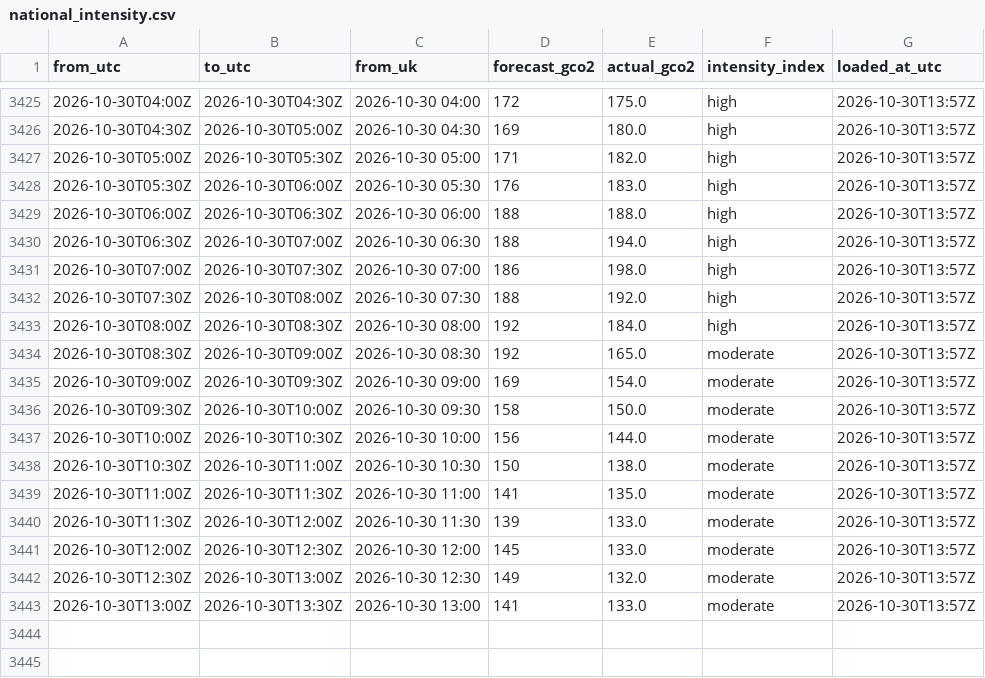
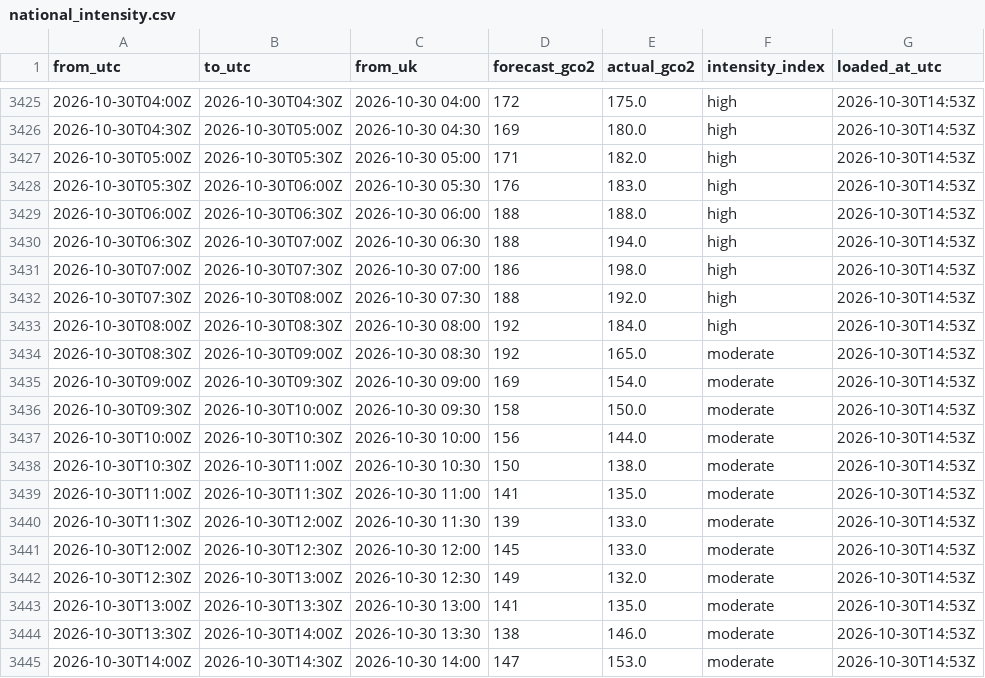
Before and after one commit to raphaliyarohit-collab/uk-grid-carbon, a CSV file: data/national_intensity.csv, drawn as a sheet; only a part is shown, gaps mark what is left out; the diff covers the shown part only.

```diff
--- a/data/national_intensity.csv
+++ b/data/national_intensity.csv
@@ -3425,19 +3425,21 @@ from_utc,to_utc,from_uk,forecast_gco2,actual_gco2,intensity_index,loaded_at_utc
-2026-10-30T04:00Z,2026-10-30T04:30Z,2026-10-30 04:00,172,175.0,high,2026-10-30T13:57Z
-2026-10-30T04:30Z,2026-10-30T05:00Z,2026-10-30 04:30,169,180.0,high,2026-10-30T13:57Z
-2026-10-30T05:00Z,2026-10-30T05:30Z,2026-10-30 05:00,171,182.0,high,2026-10-30T13:57Z
-2026-10-30T05:30Z,2026-10-30T06:00Z,2026-10-30 05:30,176,183.0,high,2026-10-30T13:57Z
-2026-10-30T06:00Z,2026-10-30T06:30Z,2026-10-30 06:00,188,188.0,high,2026-10-30T13:57Z
-2026-10-30T06:30Z,2026-10-30T07:00Z,2026-10-30 06:30,188,194.0,high,2026-10-30T13:57Z
-2026-10-30T07:00Z,2026-10-30T07:30Z,2026-10-30 07:00,186,198.0,high,2026-10-30T13:57Z
-2026-10-30T07:30Z,2026-10-30T08:00Z,2026-10-30 07:30,188,192.0,high,2026-10-30T13:57Z
-2026-10-30T08:00Z,2026-10-30T08:30Z,2026-10-30 08:00,192,184.0,high,2026-10-30T13:57Z
-2026-10-30T08:30Z,2026-10-30T09:00Z,2026-10-30 08:30,192,165.0,moderate,2026-10-30T13:57Z
-2026-10-30T09:00Z,2026-10-30T09:30Z,2026-10-30 09:00,169,154.0,moderate,2026-10-30T13:57Z
-2026-10-30T09:30Z,2026-10-30T10:00Z,2026-10-30 09:30,158,150.0,moderate,2026-10-30T13:57Z
-2026-10-30T10:00Z,2026-10-30T10:30Z,2026-10-30 10:00,156,144.0,moderate,2026-10-30T13:57Z
-2026-10-30T10:30Z,2026-10-30T11:00Z,2026-10-30 10:30,150,138.0,moderate,2026-10-30T13:57Z
-2026-10-30T11:00Z,2026-10-30T11:30Z,2026-10-30 11:00,141,135.0,moderate,2026-10-30T13:57Z
-2026-10-30T11:30Z,2026-10-30T12:00Z,2026-10-30 11:30,139,133.0,moderate,2026-10-30T13:57Z
-2026-10-30T12:00Z,2026-10-30T12:30Z,2026-10-30 12:00,145,133.0,moderate,2026-10-30T13:57Z
-2026-10-30T12:30Z,2026-10-30T13:00Z,2026-10-30 12:30,149,132.0,moderate,2026-10-30T13:57Z
-2026-10-30T13:00Z,2026-10-30T13:30Z,2026-10-30 13:00,141,133.0,moderate,2026-10-30T13:57Z
+2026-10-30T04:00Z,2026-10-30T04:30Z,2026-10-30 04:00,172,175.0,high,2026-10-30T14:53Z
+2026-10-30T04:30Z,2026-10-30T05:00Z,2026-10-30 04:30,169,180.0,high,2026-10-30T14:53Z
+2026-10-30T05:00Z,2026-10-30T05:30Z,2026-10-30 05:00,171,182.0,high,2026-10-30T14:53Z
+2026-10-30T05:30Z,2026-10-30T06:00Z,2026-10-30 05:30,176,183.0,high,2026-10-30T14:53Z
+2026-10-30T06:00Z,2026-10-30T06:30Z,2026-10-30 06:00,188,188.0,high,2026-10-30T14:53Z
+2026-10-30T06:30Z,2026-10-30T07:00Z,2026-10-30 06:30,188,194.0,high,2026-10-30T14:53Z
+2026-10-30T07:00Z,2026-10-30T07:30Z,2026-10-30 07:00,186,198.0,high,2026-10-30T14:53Z
+2026-10-30T07:30Z,2026-10-30T08:00Z,2026-10-30 07:30,188,192.0,high,2026-10-30T14:53Z
+2026-10-30T08:00Z,2026-10-30T08:30Z,2026-10-30 08:00,192,184.0,high,2026-10-30T14:53Z
+2026-10-30T08:30Z,2026-10-30T09:00Z,2026-10-30 08:30,192,165.0,moderate,2026-10-30T14:53Z
+2026-10-30T09:00Z,2026-10-30T09:30Z,2026-10-30 09:00,169,154.0,moderate,2026-10-30T14:53Z
+2026-10-30T09:30Z,2026-10-30T10:00Z,2026-10-30 09:30,158,150.0,moderate,2026-10-30T14:53Z
+2026-10-30T10:00Z,2026-10-30T10:30Z,2026-10-30 10:00,156,144.0,moderate,2026-10-30T14:53Z
+2026-10-30T10:30Z,2026-10-30T11:00Z,2026-10-30 10:30,150,138.0,moderate,2026-10-30T14:53Z
+2026-10-30T11:00Z,2026-10-30T11:30Z,2026-10-30 11:00,141,135.0,moderate,2026-10-30T14:53Z
+2026-10-30T11:30Z,2026-10-30T12:00Z,2026-10-30 11:30,139,133.0,moderate,2026-10-30T14:53Z
+2026-10-30T12:00Z,2026-10-30T12:30Z,2026-10-30 12:00,145,133.0,moderate,2026-10-30T14:53Z
+2026-10-30T12:30Z,2026-10-30T13:00Z,2026-10-30 12:30,149,132.0,moderate,2026-10-30T14:53Z
+2026-10-30T13:00Z,2026-10-30T13:30Z,2026-10-30 13:00,141,135.0,moderate,2026-10-30T14:53Z
+2026-10-30T13:30Z,2026-10-30T14:00Z,2026-10-30 13:30,138,146.0,moderate,2026-10-30T14:53Z
+2026-10-30T14:00Z,2026-10-30T14:30Z,2026-10-30 14:00,147,153.0,moderate,2026-10-30T14:53Z
```
Also changed, not shown: 27 edited cells elsewhere in this file, data/national_generation.csv, data/regional_forecast_48h.csv, 1 other file.
